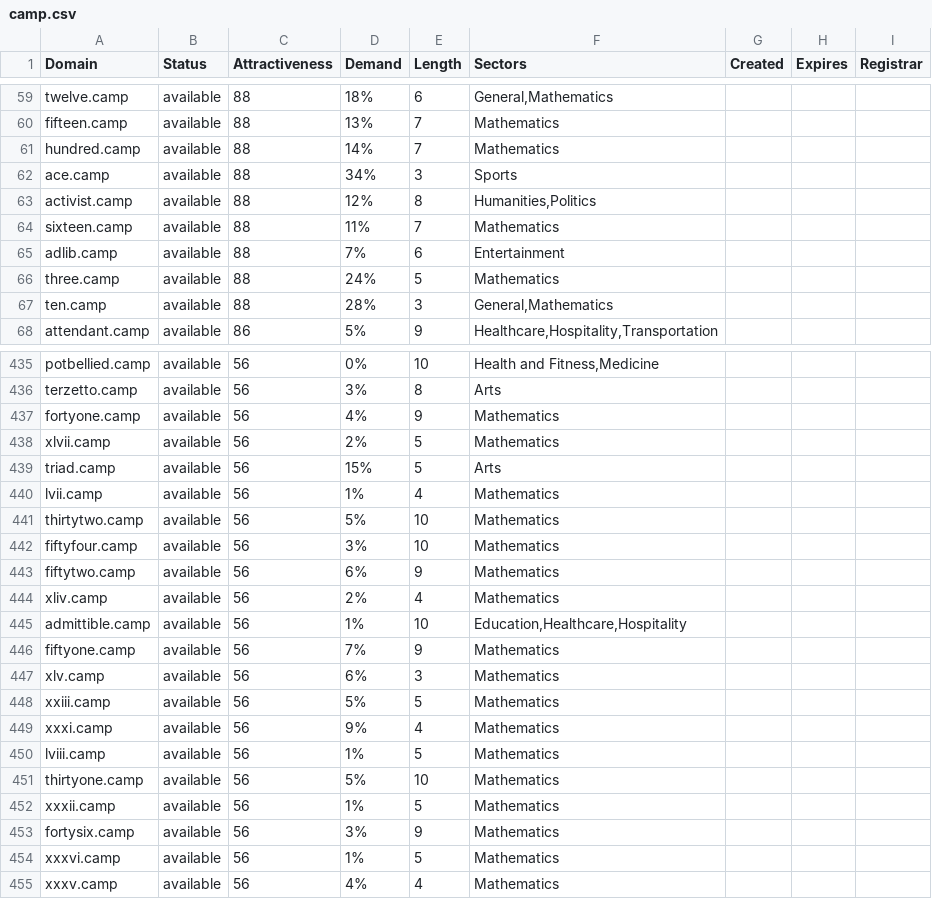
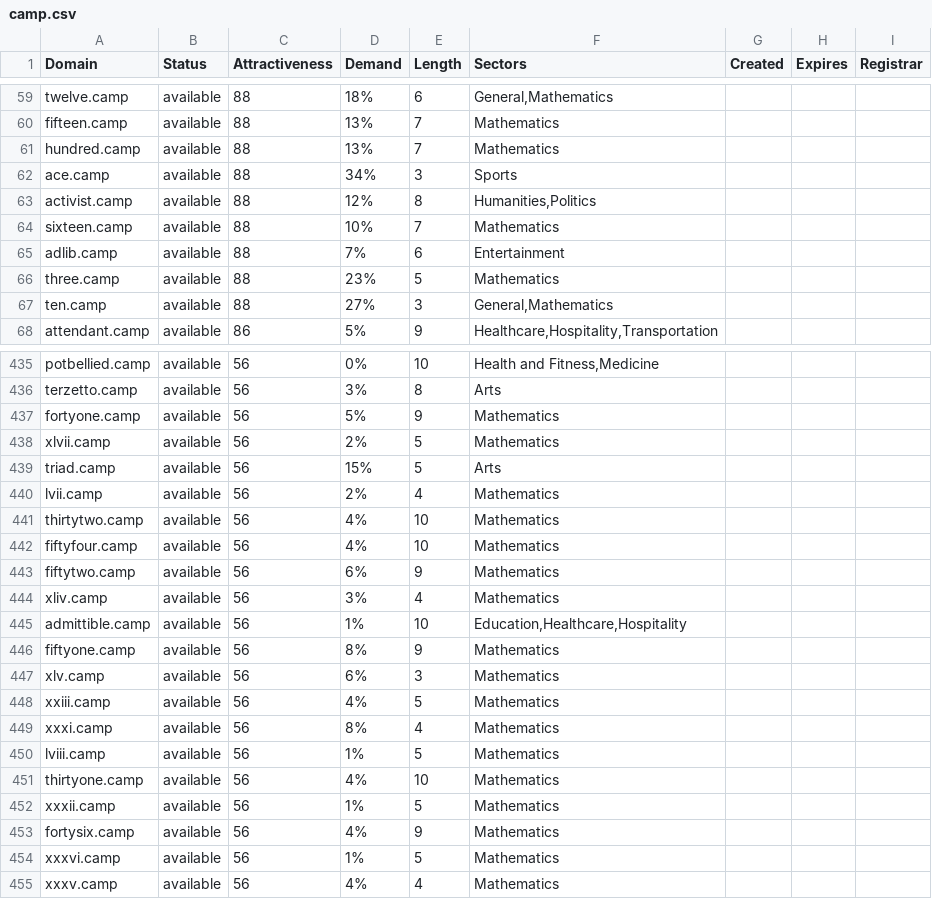
Before and after one commit to UniqueDomains/camp-oneword-domains, a CSV file: camp.csv, drawn as a sheet; only a part is shown, gaps mark what is left out; the diff covers the shown part only.

Commit message:
Domains update

```diff
--- a/camp.csv
+++ b/camp.csv
@@ -60,9 +60,9 @@ twelve.camp,available,88,18%,6,"General,Mathematics",,,
 fifteen.camp,available,88,13%,7,Mathematics,,,
-hundred.camp,available,88,14%,7,Mathematics,,,
+hundred.camp,available,88,13%,7,Mathematics,,,
 ace.camp,available,88,34%,3,Sports,,,
 activist.camp,available,88,12%,8,"Humanities,Politics",,,
-sixteen.camp,available,88,11%,7,Mathematics,,,
+sixteen.camp,available,88,10%,7,Mathematics,,,
 adlib.camp,available,88,7%,6,Entertainment,,,
-three.camp,available,88,24%,5,Mathematics,,,
-ten.camp,available,88,28%,3,"General,Mathematics",,,
+three.camp,available,88,23%,5,Mathematics,,,
+ten.camp,available,88,27%,3,"General,Mathematics",,,
 attendant.camp,available,86,5%,9,"Healthcare,Hospitality,Transportation",,,
@@ -436,19 +436,19 @@ potbellied.camp,available,56,0%,10,"Health and Fitness,Medicine",,,
 terzetto.camp,available,56,3%,8,Arts,,,
-fortyone.camp,available,56,4%,9,Mathematics,,,
+fortyone.camp,available,56,5%,9,Mathematics,,,
 xlvii.camp,available,56,2%,5,Mathematics,,,
 triad.camp,available,56,15%,5,Arts,,,
-lvii.camp,available,56,1%,4,Mathematics,,,
-thirtytwo.camp,available,56,5%,10,Mathematics,,,
-fiftyfour.camp,available,56,3%,10,Mathematics,,,
+lvii.camp,available,56,2%,4,Mathematics,,,
+thirtytwo.camp,available,56,4%,10,Mathematics,,,
+fiftyfour.camp,available,56,4%,10,Mathematics,,,
 fiftytwo.camp,available,56,6%,9,Mathematics,,,
-xliv.camp,available,56,2%,4,Mathematics,,,
+xliv.camp,available,56,3%,4,Mathematics,,,
 admittible.camp,available,56,1%,10,"Education,Healthcare,Hospitality",,,
-fiftyone.camp,available,56,7%,9,Mathematics,,,
+fiftyone.camp,available,56,8%,9,Mathematics,,,
 xlv.camp,available,56,6%,3,Mathematics,,,
-xxiii.camp,available,56,5%,5,Mathematics,,,
-xxxi.camp,available,56,9%,4,Mathematics,,,
+xxiii.camp,available,56,4%,5,Mathematics,,,
+xxxi.camp,available,56,8%,4,Mathematics,,,
 lviii.camp,available,56,1%,5,Mathematics,,,
-thirtyone.camp,available,56,5%,10,Mathematics,,,
+thirtyone.camp,available,56,4%,10,Mathematics,,,
 xxxii.camp,available,56,1%,5,Mathematics,,,
-fortysix.camp,available,56,3%,9,Mathematics,,,
+fortysix.camp,available,56,4%,9,Mathematics,,,
 xxxvi.camp,available,56,1%,5,Mathematics,,,
```
Also changed, not shown: 45 edited cells elsewhere in this file, 2 other files.
